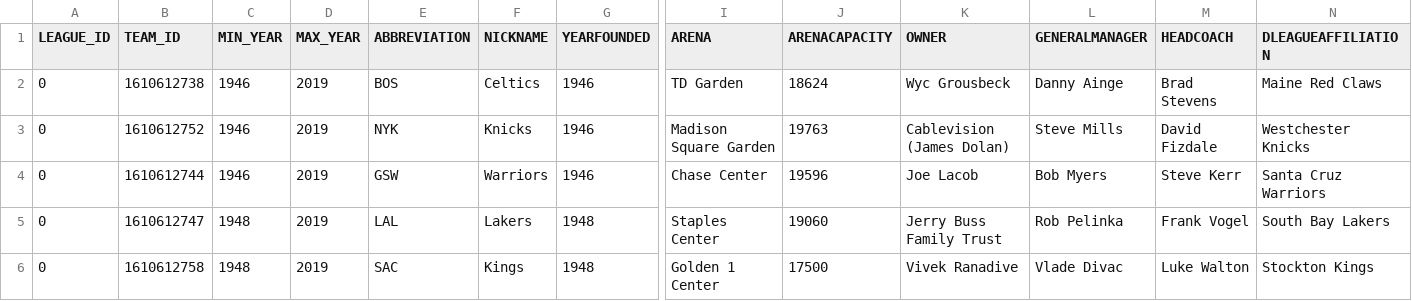
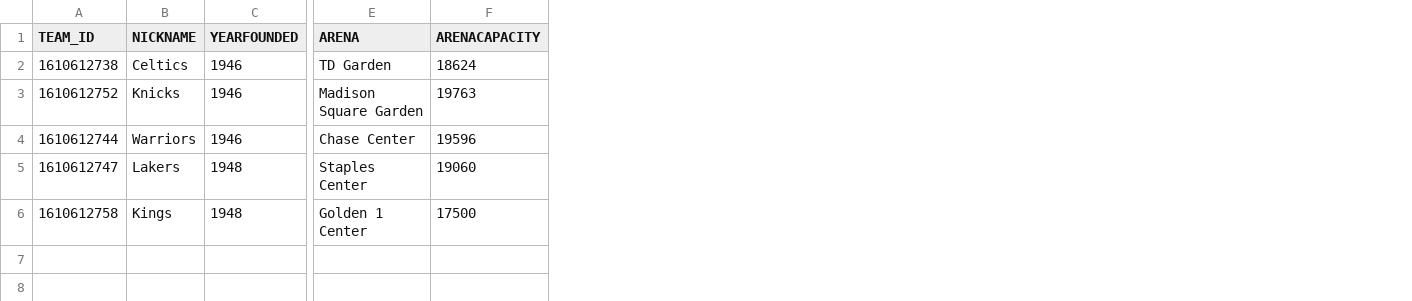
Before and after one commit to ThiagoJaime/Dashboard, a CSV file: Perguntas/Pergunta-02.csv, drawn as a sheet; only a part is shown, gaps mark what is left out; the diff names each change by its address in the sheet, - before the commit and + after, or states it on an @@ line.

Commit message:
Update Pergunta-02.csv

```diff
--- a/Perguntas/Pergunta-02.csv
+++ b/Perguntas/Pergunta-02.csv
-column A (LEAGUE_ID), rows 2-6: all 0
-column C (MIN_YEAR), rows 2-6: 1946 | 1946 | 1946 | 1948 | 1948
-column D (MAX_YEAR), rows 2-6: all 2019
-column E (ABBREVIATION), rows 2-6: BOS | NYK | GSW | LAL | SAC
-column K (OWNER), rows 2-6: Wyc Grousbeck | Cablevision (James Dolan) | Joe Lacob | Jerry Buss Family Trust | Vivek Ranadive
-column L (GENERALMANAGER), rows 2-6: Danny Ainge | Steve Mills | Bob Myers | Rob Pelinka | Vlade Divac
-column M (HEADCOACH), rows 2-6: Brad Stevens | David Fizdale | Steve Kerr | Frank Vogel | Luke Walton
-column N (DLEAGUEAFFILIATION), rows 2-6: Maine Red Claws | Westchester Knicks | Santa Cruz Warriors | South Bay Lakers | Stockton Kings
```
